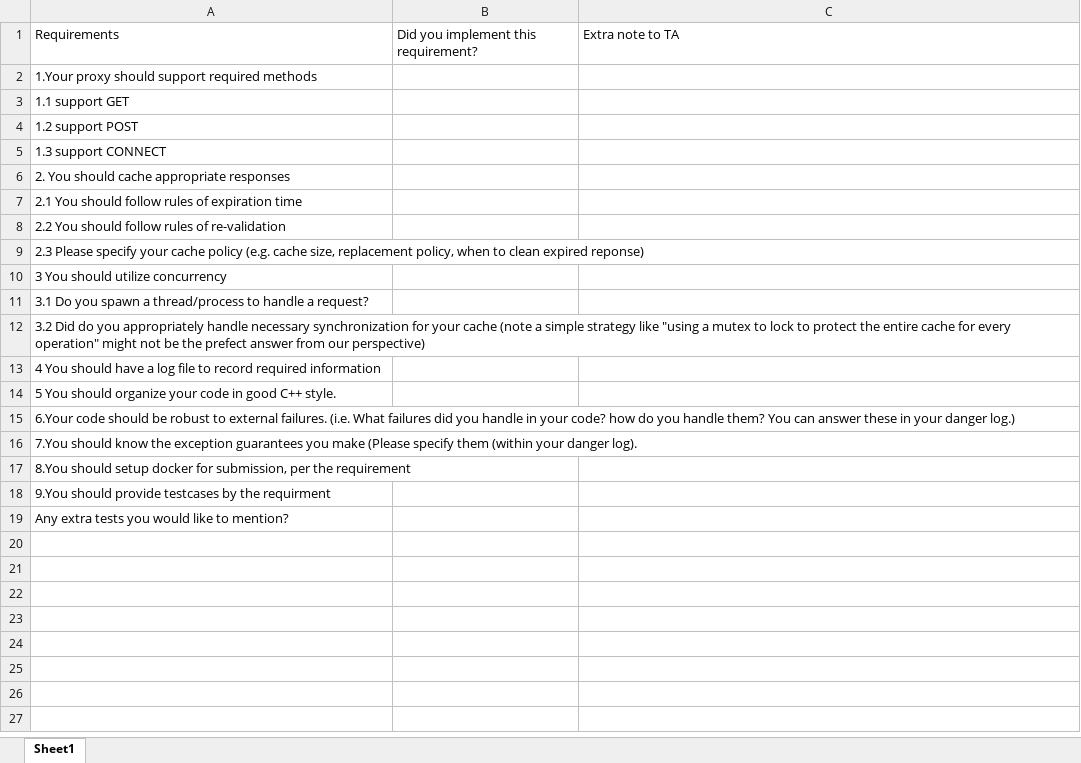
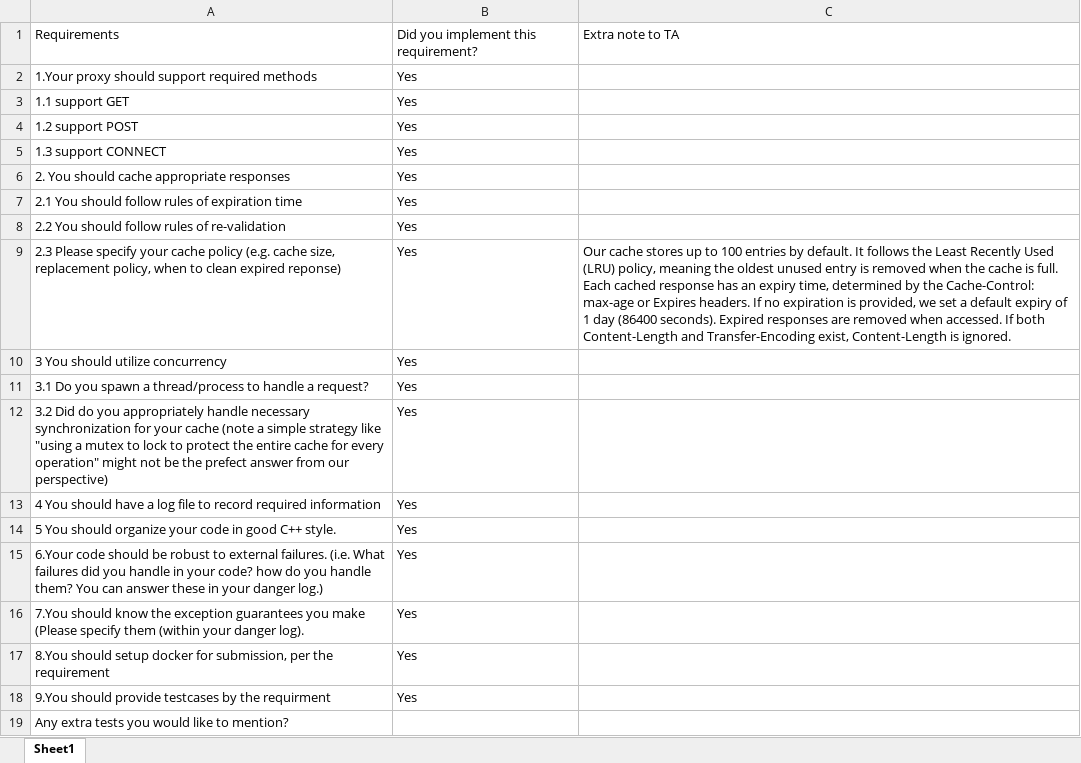
Before and after one commit to zizicc/ProxyCacheServer, an Excel workbook: hw2_requirements-1.xlsx, sheet Sheet1, drawn as a sheet; values as stored, in another font and other column widths than the file's, no borders; the diff names each change by its address in the sheet, - before the commit and + after, or states it on an @@ line.

```diff
--- a/hw2_requirements-1.xlsx (sheet Sheet1)
+++ b/hw2_requirements-1.xlsx (sheet Sheet1)
-B2:B18: (empty)
+B2:B18: Yes
-C9: (empty)
+C9: Our cache stores up to 100 entries by default. It follows the Least Recently Used (LRU) policy, meaning the oldest unused entry is removed when the cache is full. Each cached response has an expiry time, determined by the Cache-Control: max-age or Expires headers. If no expiration is provided, we set a default expiry of 1 day (86400 seconds). Expired responses are removed when accessed. If both Content-Length and Transfer-Encoding exist, Content-Length is ignored.
```
Also changed, not shown: 1 other file.
